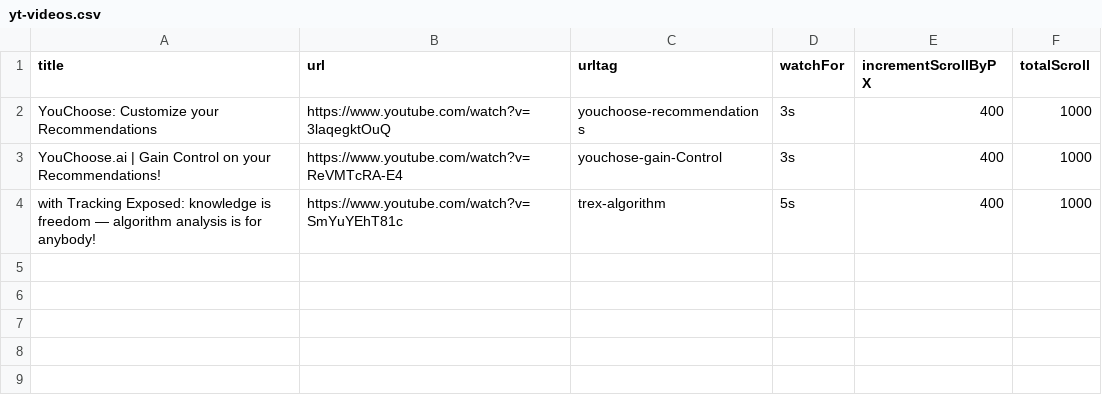
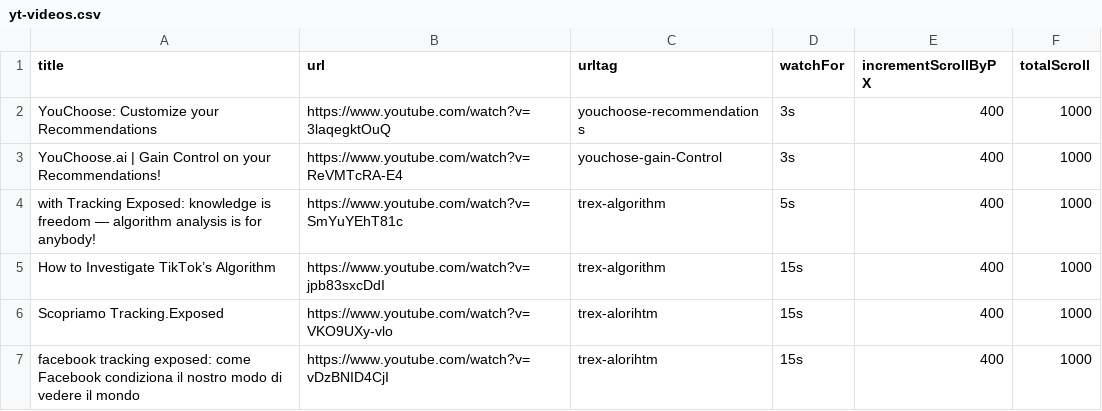
Before and after one commit to tracking-exposed/trex, a CSV file: platforms/guardoni/experiments/yt-videos.csv, drawn as a sheet.

Commit message:
build(guardoni): fix cli testing scripts

```diff
--- a/platforms/guardoni/experiments/yt-videos.csv
+++ b/platforms/guardoni/experiments/yt-videos.csv
@@ -4 +4,4 @@ YouChoose.ai | Gain Control on your Recommendations!,https://www.youtube.com/wat
 with Tracking Exposed: knowledge is freedom — algorithm analysis is for anybody!,https://www.youtube.com/watch?v=SmYuYEhT81c,trex-algorithm,5s,400,1000
+How to Investigate TikTok’s Algorithm,https://www.youtube.com/watch?v=jpb83sxcDdI,trex-algorithm,15s,400,1000
+Scopriamo Tracking.Exposed,https://www.youtube.com/watch?v=VKO9UXy-vlo,trex-alorihtm,15s,400,1000
+facebook tracking exposed: come Facebook condiziona il nostro modo di vedere il mondo ,https://www.youtube.com/watch?v=vDzBNID4CjI,trex-alorihtm,15s,400,1000
```
Also changed, not shown: 23 other files.
